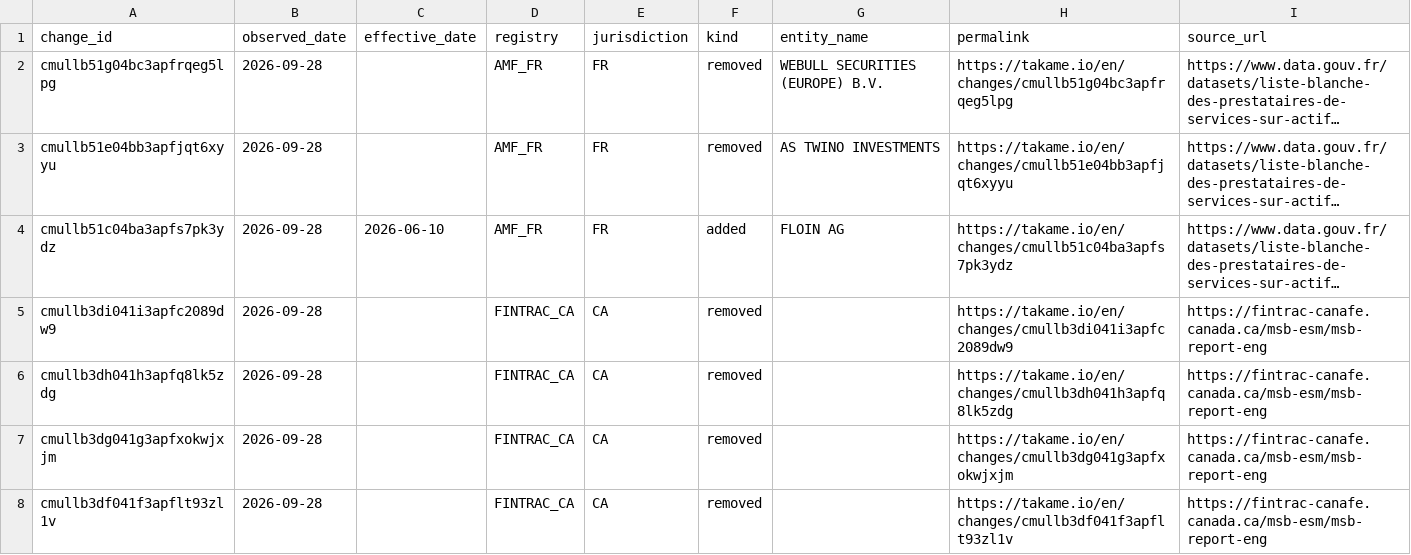
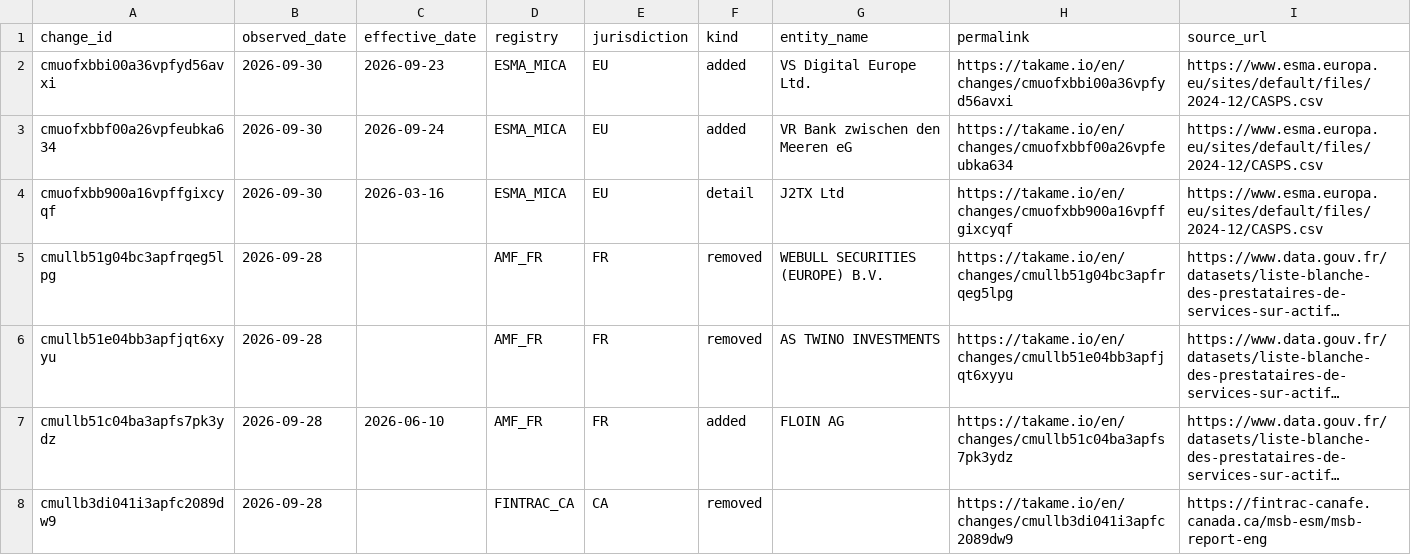
Before and after one commit to takame-io/exchange-registers, a CSV file: changes.csv, drawn as a sheet; only a part is shown; the shorter side is filled out with more unchanged rows; long unchanged cells end in …; the diff names each change by its address in the sheet, - before the commit and + after, or states it on an @@ line.

Commit message:
data: 2026-09-30

```diff
--- a/changes.csv
+++ b/changes.csv
+row 2: cmuofxbbi00a36vpfyd56avxi | 2026-09-30 | 2026-09-23 | ESMA_MICA | EU | added | VS Digital Europe Ltd. | https://takame.io/en/changes/cmuofxbbi00a36vpfyd56avxi | https://www.esma.europa.eu/sites/default/files/2024-12/CASPS.csv
+row 3: cmuofxbbf00a26vpfeubka634 | 2026-09-30 | 2026-09-24 | ESMA_MICA | EU | added | VR Bank zwischen den Meeren eG | https://takame.io/en/changes/cmuofxbbf00a26vpfeubka634 | https://www.esma.europa.eu/sites/default/files/2024-12/CASPS.csv
+row 4: cmuofxbb900a16vpffgixcyqf | 2026-09-30 | 2026-03-16 | ESMA_MICA | EU | detail | J2TX Ltd | https://takame.io/en/changes/cmuofxbb900a16vpffgixcyqf | https://www.esma.europa.eu/sites/default/files/2024-12/CASPS.csv
```
Also changed, not shown: exchange_records.csv, exchanges.csv, 5 other files.
